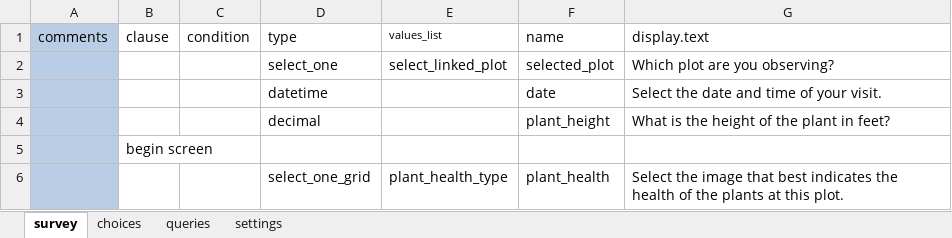
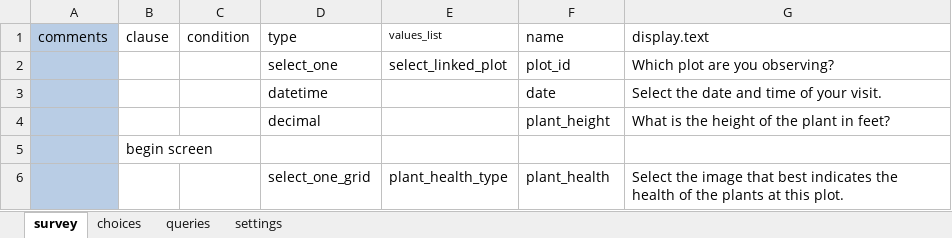
Before and after one commit to magogt/opendatakit.survey-js-clean, an Excel workbook: app/tables/visit/forms/visit/visit.xlsx, sheet survey, drawn as a sheet; only a part is shown; values as stored, in another font and other column widths than the file's, no borders; the diff names each change by its address in the sheet, - before the commit and + after, or states it on an @@ line.

Commit message:
Slight changes in table demo columns

```diff
--- a/app/tables/visit/forms/visit/visit.xlsx (sheet survey)
+++ b/app/tables/visit/forms/visit/visit.xlsx (sheet survey)
-F2 (name): selected_plot
+F2 (name): plot_id
```
Also changed, not shown: app/tables/plot/forms/plot/plot.xlsx, 4 other files.
